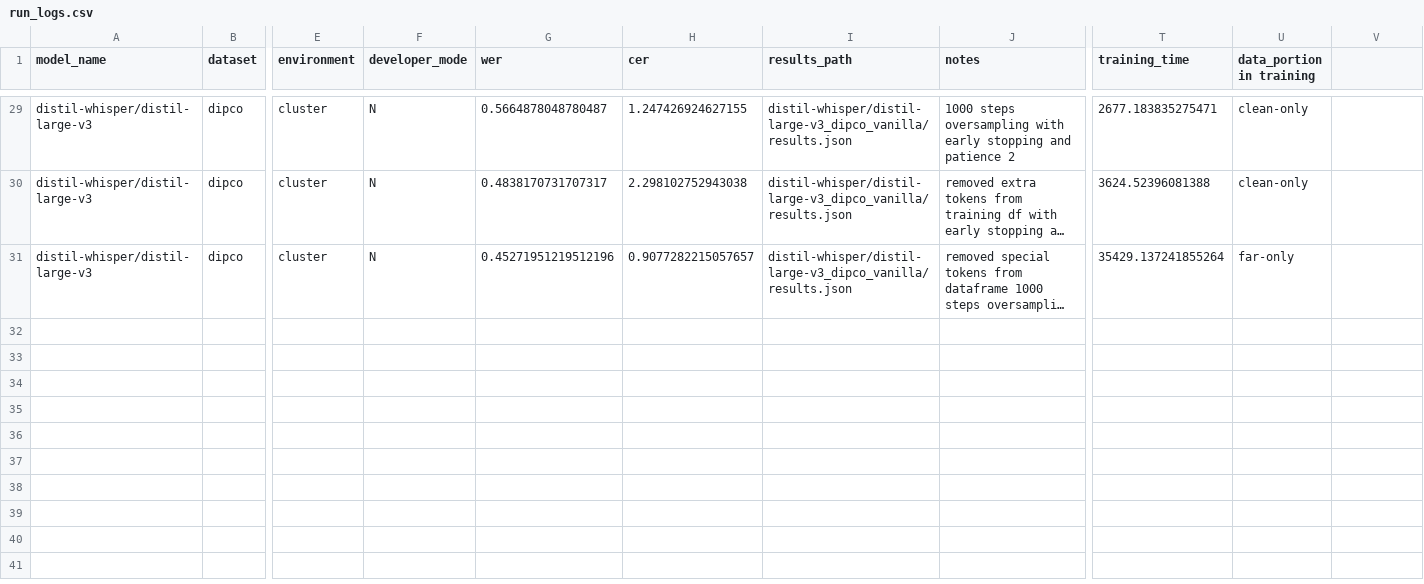
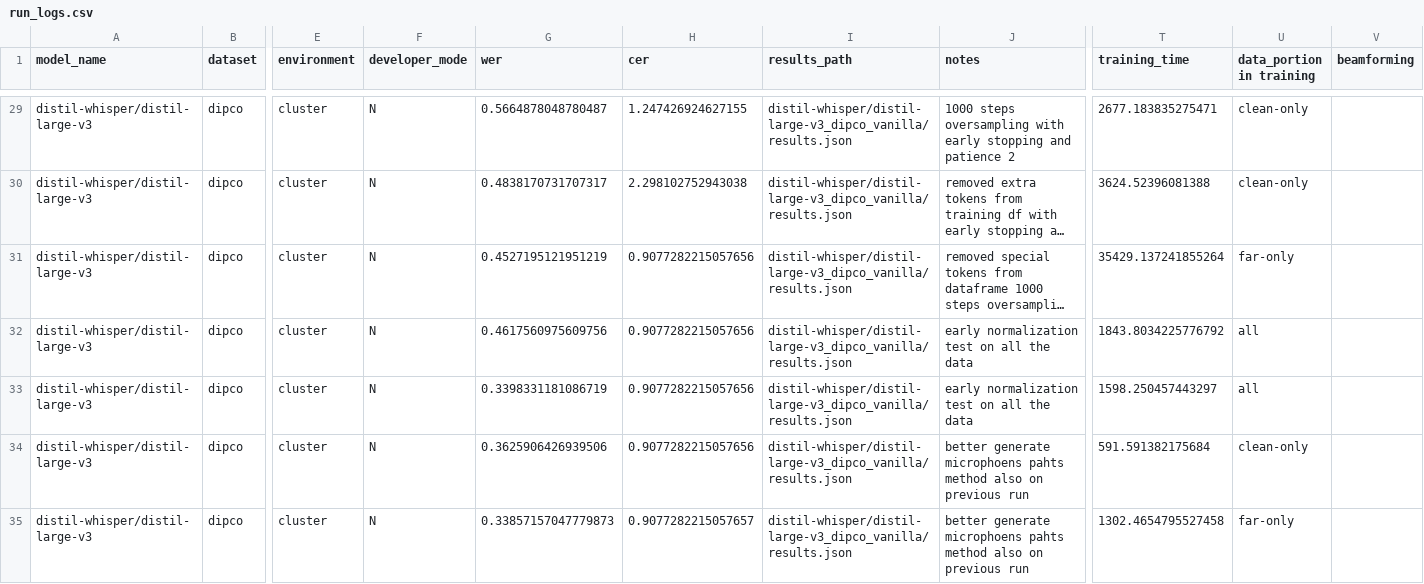
Before and after one commit to niklas-baier/Master_thesis, a CSV file: run_logs.csv, drawn as a sheet; only a part is shown, gaps mark what is left out; long unchanged cells end in …; rows hold the shown columns only; the diff names each change by its address in the sheet, - before the commit and + after, or states it on an @@ line.

Commit message:
new run_logs

```diff
--- a/run_logs.csv
+++ b/run_logs.csv
-V1: (empty)
+V1: beamforming
-G31 (wer): 0.45271951219512196
+G31 (wer): 0.4527195121951219
-H31 (cer): 0.9077282215057657
+H31 (cer): 0.9077282215057656
+row 32: distil-whisper/distil-large-v3 | dipco | cluster | N | 0.4617560975609756 | 0.9077282215057656 | distil-whisper/distil-large-v3_dipco_vanilla/results.json | early normalization test on all the data | 1843.8034225776792 | all
+row 33: distil-whisper/distil-large-v3 | dipco | cluster | N | 0.3398331181086719 | 0.9077282215057656 | distil-whisper/distil-large-v3_dipco_vanilla/results.json | early normalization test on all the data | 1598.250457443297 | all
+row 34: distil-whisper/distil-large-v3 | dipco | cluster | N | 0.3625906426939506 | 0.9077282215057656 | distil-whisper/distil-large-v3_dipco_vanilla/results.json | better generate microphoens pahts method also on previous run | 591.591382175684 | clean-only
+row 35: distil-whisper/distil-large-v3 | dipco | cluster | N | 0.33857157047779873 | 0.9077282215057657 | distil-whisper/distil-large-v3_dipco_vanilla/results.json | better generate microphoens pahts method also on previous run | 1302.4654795527458 | far-only
```
